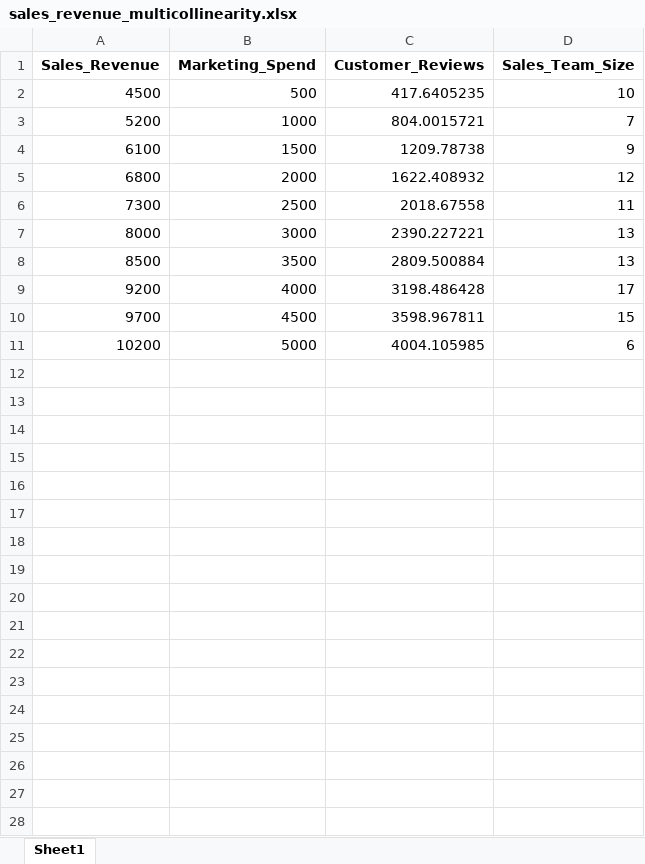
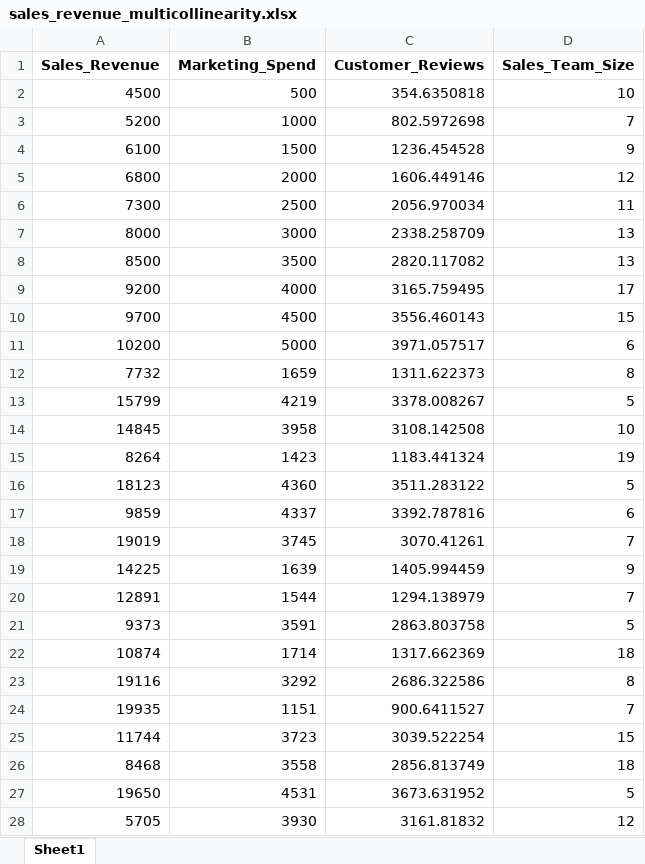
Before and after one commit to banderson101/BDA-Course-Data, an Excel workbook: sales_revenue_multicollinearity.xlsx, sheet Sheet1, drawn as a sheet; only a part is shown; values as stored, in another font and other column widths than the file's, no borders; the diff covers the shown part only; the diff names each change by its address in the sheet, - before the commit and + after, or states it on an @@ line.

Commit message:
Add files via upload

```diff
--- a/sales_revenue_multicollinearity.xlsx (sheet Sheet1)
+++ b/sales_revenue_multicollinearity.xlsx (sheet Sheet1)
-C2 (Customer_Reviews): 417.6405235
+C2 (Customer_Reviews): 354.6350818
-C3 (Customer_Reviews): 804.0015721
+C3 (Customer_Reviews): 802.5972698
-C4 (Customer_Reviews): 1209.78738
+C4 (Customer_Reviews): 1236.454528
-C5 (Customer_Reviews): 1622.408932
+C5 (Customer_Reviews): 1606.449146
-C6 (Customer_Reviews): 2018.67558
+C6 (Customer_Reviews): 2056.970034
-C7 (Customer_Reviews): 2390.227221
+C7 (Customer_Reviews): 2338.258709
-C8 (Customer_Reviews): 2809.500884
+C8 (Customer_Reviews): 2820.117082
-C9 (Customer_Reviews): 3198.486428
+C9 (Customer_Reviews): 3165.759495
-C10 (Customer_Reviews): 3598.967811
+C10 (Customer_Reviews): 3556.460143
-C11 (Customer_Reviews): 4004.105985
+C11 (Customer_Reviews): 3971.057517
+row 12: 7732 | 1659 | 1311.622373 | 8
+row 13: 15799 | 4219 | 3378.008267 | 5
+row 14: 14845 | 3958 | 3108.142508 | 10
+row 15: 8264 | 1423 | 1183.441324 | 19
+row 16: 18123 | 4360 | 3511.283122 | 5
+row 17: 9859 | 4337 | 3392.787816 | 6
+row 18: 19019 | 3745 | 3070.41261 | 7
+row 19: 14225 | 1639 | 1405.994459 | 9
+row 20: 12891 | 1544 | 1294.138979 | 7
+row 21: 9373 | 3591 | 2863.803758 | 5
+row 22: 10874 | 1714 | 1317.662369 | 18
+row 23: 19116 | 3292 | 2686.322586 | 8
+row 24: 19935 | 1151 | 900.6411527 | 7
+row 25: 11744 | 3723 | 3039.522254 | 15
+row 26: 8468 | 3558 | 2856.813749 | 18
+row 27: 19650 | 4531 | 3673.631952 | 5
+row 28: 5705 | 3930 | 3161.81832 | 12
```
Also changed, not shown: 23 added rows elsewhere in this sheet.
